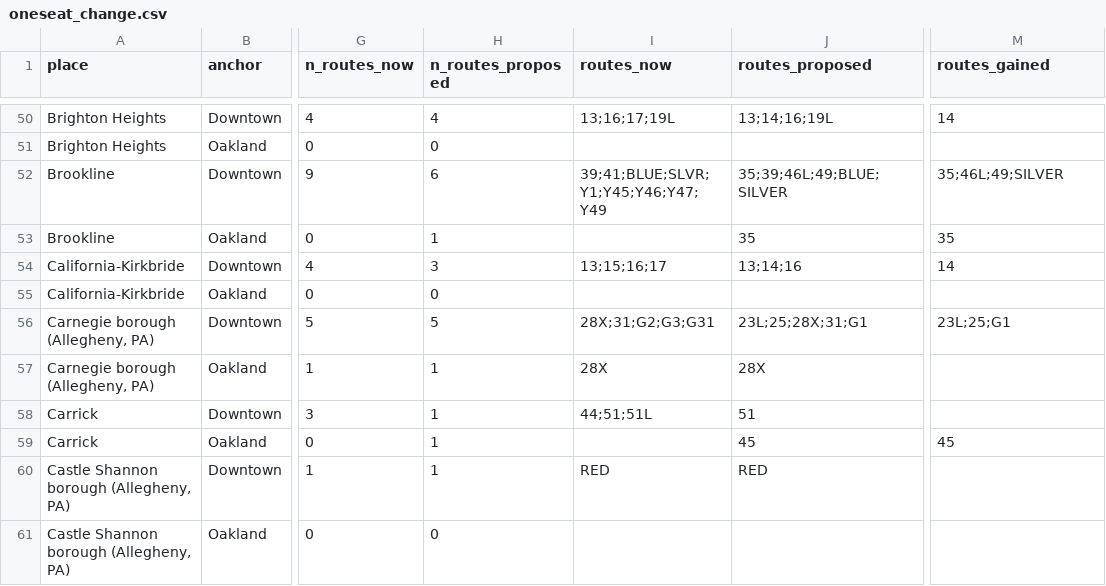
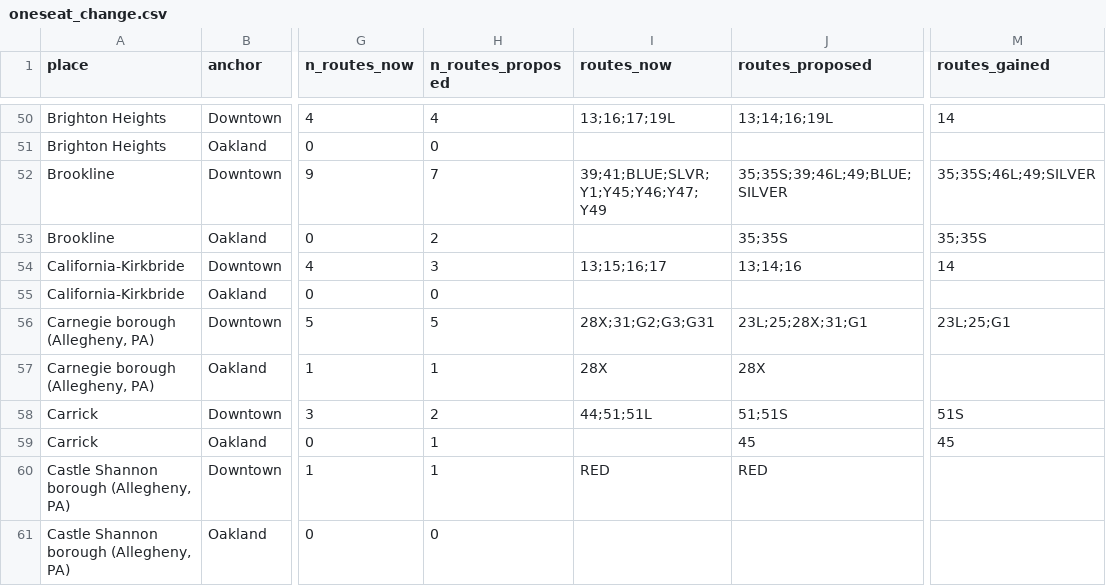
Before and after one commit to maxachis/prt-refresh-assessment, a CSV file: data/oneseat_change.csv, drawn as a sheet; only a part is shown, gaps mark what is left out; the diff covers the shown part only; the diff names each change by its address in the sheet, - before the commit and + after, or states it on an @@ line.

```diff
--- a/data/oneseat_change.csv
+++ b/data/oneseat_change.csv
-H52 (n_routes_proposed): 6
+H52 (n_routes_proposed): 7
-J52 (routes_proposed): 35;39;46L;49;BLUE;SILVER
+J52 (routes_proposed): 35;35S;39;46L;49;BLUE;SILVER
-M52 (routes_gained): 35;46L;49;SILVER
+M52 (routes_gained): 35;35S;46L;49;SILVER
-H53 (n_routes_proposed): 1
+H53 (n_routes_proposed): 2
-J53 (routes_proposed): 35
+J53 (routes_proposed): 35;35S
-M53 (routes_gained): 35
+M53 (routes_gained): 35;35S
-H58 (n_routes_proposed): 1
+H58 (n_routes_proposed): 2
-J58 (routes_proposed): 51
+J58 (routes_proposed): 51;51S
-M58 (routes_gained): (empty)
+M58 (routes_gained): 51S
```
Also changed, not shown: 148 edited cells elsewhere in this file, data/service_levels.csv, 12 other files.
